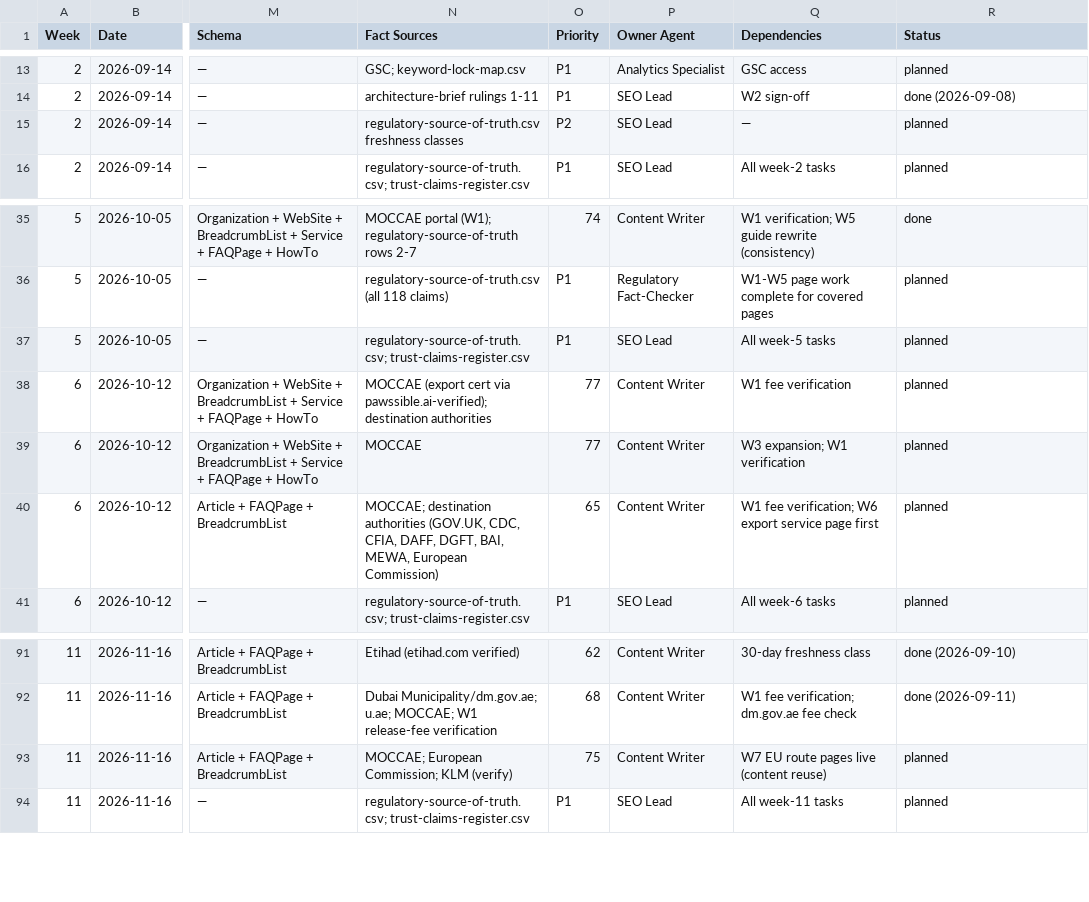
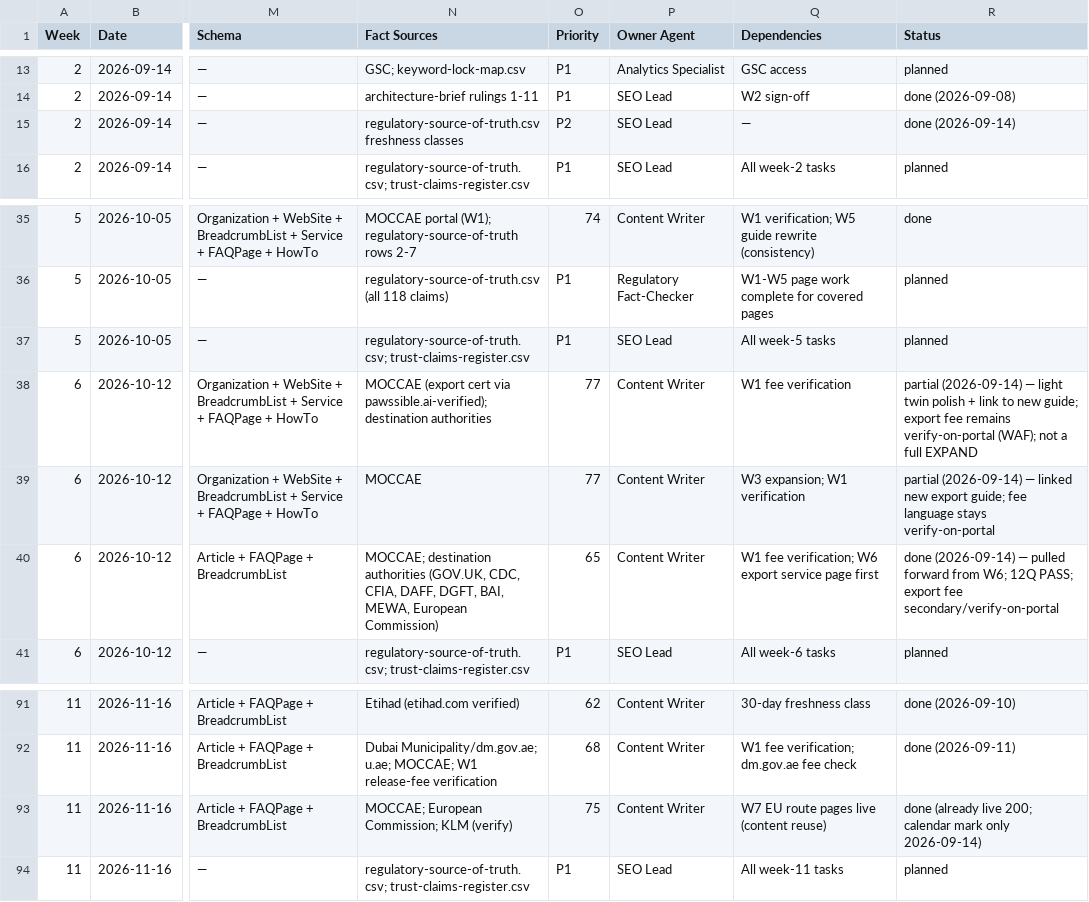
Before and after one commit to numini-co/PetClear, a CSV file: SEO-MASTER/content-calendar.csv, drawn as a sheet; only a part is shown, gaps mark what is left out; the diff names each change by its address in the sheet, - before the commit and + after, or states it on an @@ line.

```diff
--- a/SEO-MASTER/content-calendar.csv
+++ b/SEO-MASTER/content-calendar.csv
-R15 (Status): planned
+R15 (Status): done (2026-09-14)
-R38 (Status): planned
+R38 (Status): partial (2026-09-14) — light twin polish + link to new guide; export fee remains verify-on-portal (WAF); not a full EXPAND
-R39 (Status): planned
+R39 (Status): partial (2026-09-14) — linked new export guide; fee language stays verify-on-portal
-R40 (Status): planned
+R40 (Status): done (2026-09-14) — pulled forward from W6; 12Q PASS; export fee secondary/verify-on-portal
-R93 (Status): planned
+R93 (Status): done (already live 200; calendar mark only 2026-09-14)
```
Also changed, not shown: SEO-MASTER/change-log.csv, SEO-MASTER/image-map.csv, 29 other files.
